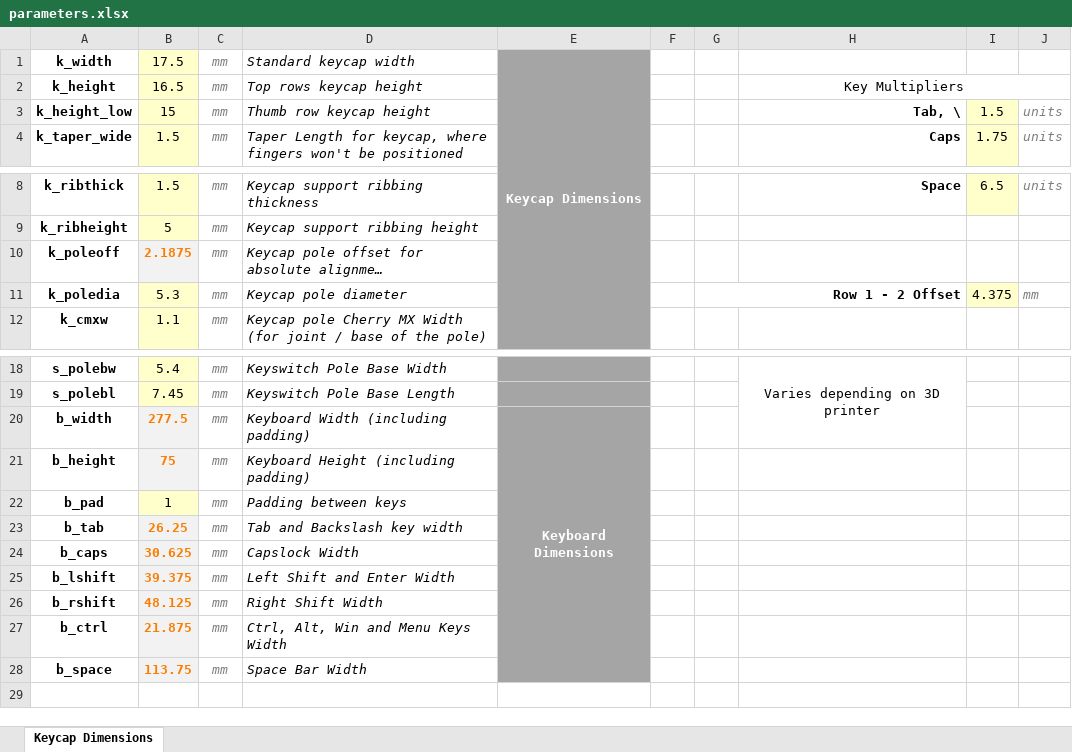
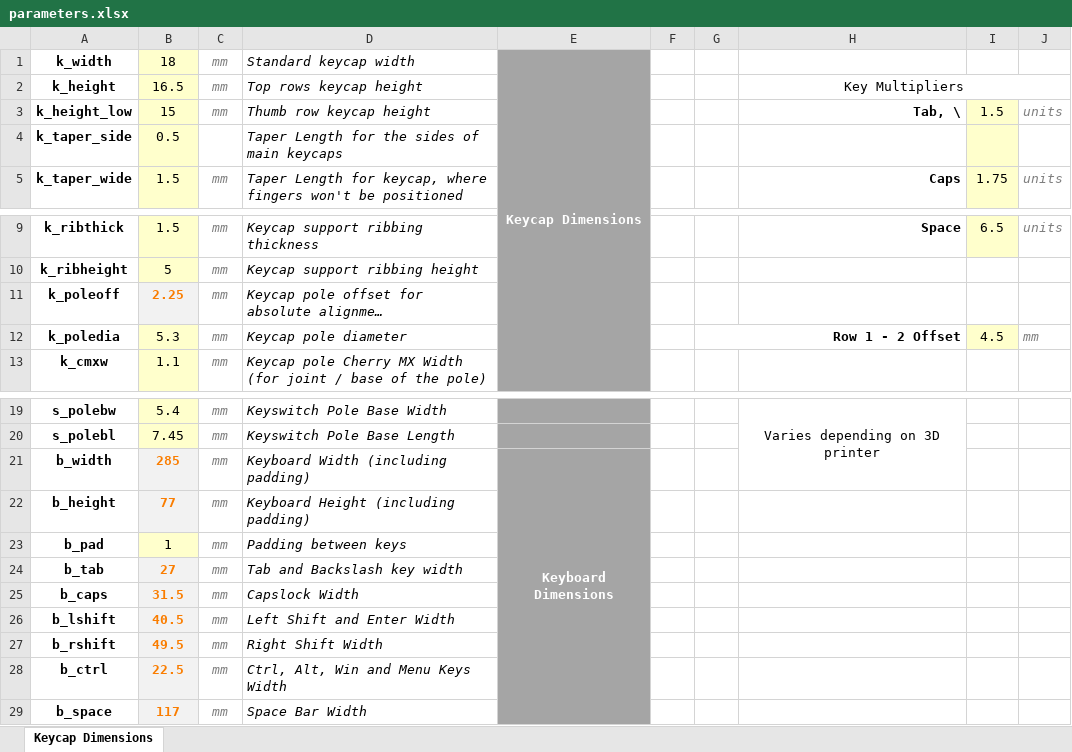
Before and after one commit to CemraJC/stenotoppers, an Excel workbook: parameters.xlsx, sheet Keycap Dimensions, drawn as a sheet; only a part is shown, gaps mark what is left out; long unchanged cells end in …; values as stored, in another font and other column widths than the file's, no borders; addresses are those after the commit; the diff names each change by its address in the sheet, - before the commit and + after, or states it on an @@ line.

Commit message:
Adjusted side-to-side spacing

```diff
--- a/parameters.xlsx (sheet Keycap Dimensions)
+++ b/parameters.xlsx (sheet Keycap Dimensions)
-B1: 17.5
+B1: 18
+row 4: k_taper_side | 0.5 |  | Taper Length for the sides of main keycaps
-B11: 2.1875
+B11: 2.25
-I12: 4.375
+I12: 4.5
-B21: 277.5
+B21: 285
-B22: 75
+B22: 77
-B24: 26.25
+B24: 27
-B25: 30.625
+B25: 31.5
-B26: 39.375
+B26: 40.5
-B27: 48.125
+B27: 49.5
-B28: 21.875
+B28: 22.5
-B29: 113.75
+B29: 117
```
Also changed, not shown: formulas that keep their value, 12 other files.
